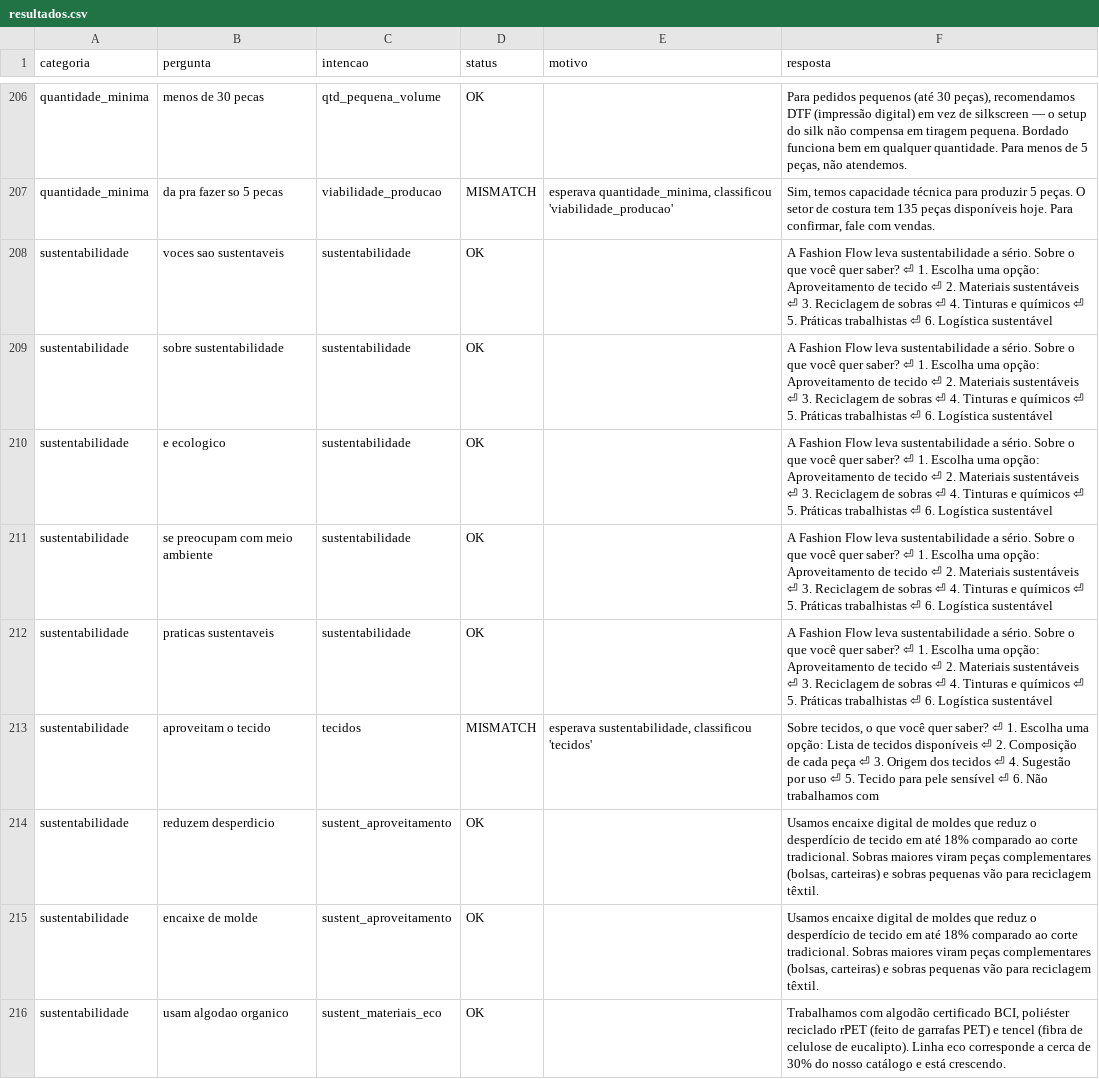
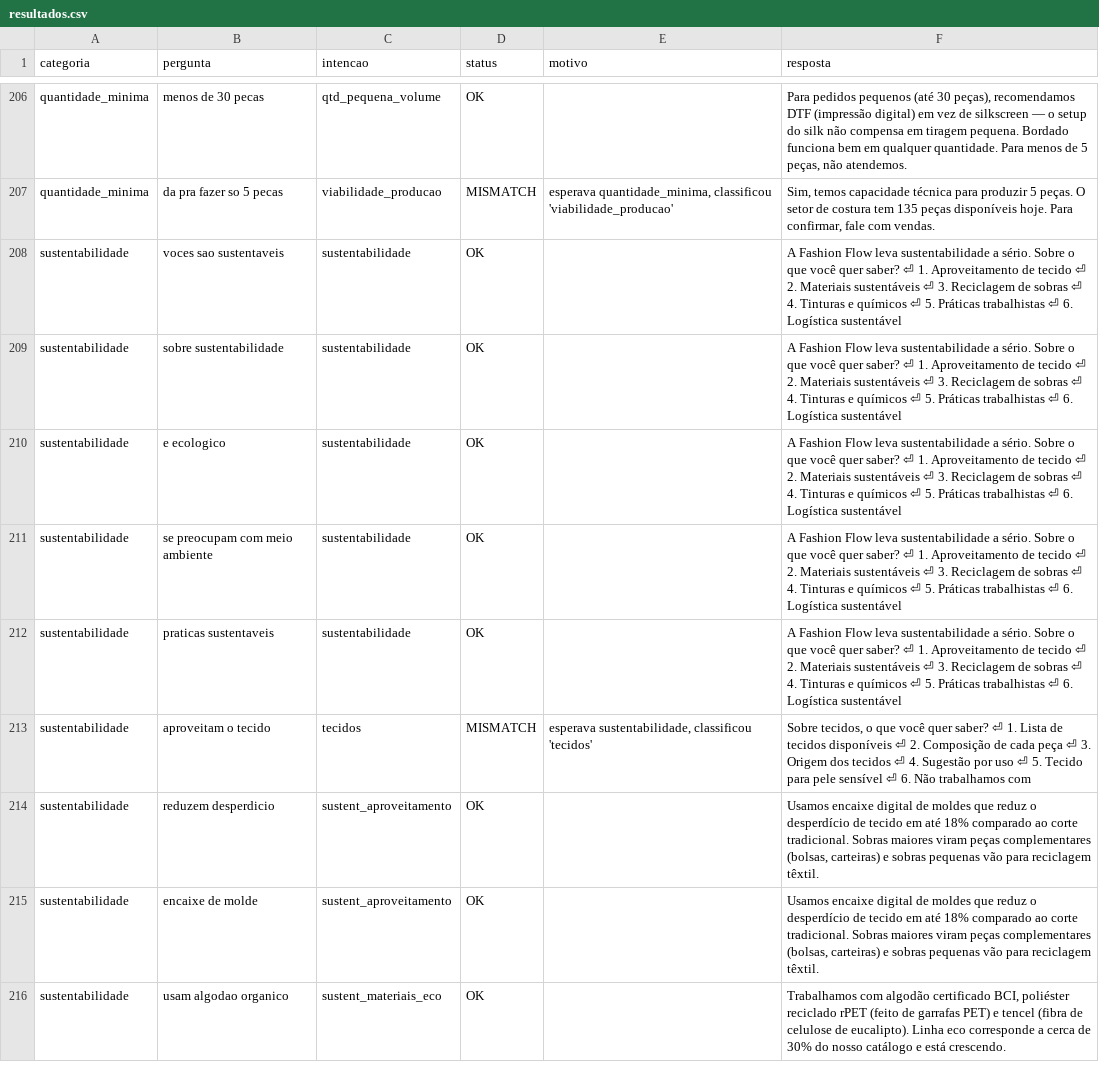
Before and after one commit to alisson1damasceno-hub/fashion_flow_bot, a CSV file: testes_bateria/resultados.csv, drawn as a sheet; only a part is shown, gaps mark what is left out; the diff covers the shown part only.

```diff
--- a/testes_bateria/resultados.csv
+++ b/testes_bateria/resultados.csv
@@ -207,8 +207,8 @@ quantidade_minima,menos de 30 pecas,qtd_pequena_volume,OK,,"Para pedidos pequeno
 quantidade_minima,da pra fazer so 5 pecas,viabilidade_producao,MISMATCH,"esperava quantidade_minima, classificou 'viabilidade_producao'","Sim, temos capacidade técnica para produzir 5 peças. O setor de costura tem 135 peças disponíveis hoje. Para confirmar, fale com vendas."
-sustentabilidade,voces sao sustentaveis,sustentabilidade,OK,,A Fashion Flow leva sustentabilidade a sério. Sobre o que você quer saber? ⏎   1. Escolha uma opção: Aproveitamento de tecido ⏎   2. Materiais sustentáveis ⏎   3. Reciclagem de sobras ⏎   4. Tinturas e químicos ⏎   5. Práticas trabalhistas ⏎   6. Logística sustentável
-sustentabilidade,sobre sustentabilidade,sustentabilidade,OK,,A Fashion Flow leva sustentabilidade a sério. Sobre o que você quer saber? ⏎   1. Escolha uma opção: Aproveitamento de tecido ⏎   2. Materiais sustentáveis ⏎   3. Reciclagem de sobras ⏎   4. Tinturas e químicos ⏎   5. Práticas trabalhistas ⏎   6. Logística sustentável
-sustentabilidade,e ecologico,sustentabilidade,OK,,A Fashion Flow leva sustentabilidade a sério. Sobre o que você quer saber? ⏎   1. Escolha uma opção: Aproveitamento de tecido ⏎   2. Materiais sustentáveis ⏎   3. Reciclagem de sobras ⏎   4. Tinturas e químicos ⏎   5. Práticas trabalhistas ⏎   6. Logística sustentável
-sustentabilidade,se preocupam com meio ambiente,sustentabilidade,OK,,A Fashion Flow leva sustentabilidade a sério. Sobre o que você quer saber? ⏎   1. Escolha uma opção: Aproveitamento de tecido ⏎   2. Materiais sustentáveis ⏎   3. Reciclagem de sobras ⏎   4. Tinturas e químicos ⏎   5. Práticas trabalhistas ⏎   6. Logística sustentável
-sustentabilidade,praticas sustentaveis,sustentabilidade,OK,,A Fashion Flow leva sustentabilidade a sério. Sobre o que você quer saber? ⏎   1. Escolha uma opção: Aproveitamento de tecido ⏎   2. Materiais sustentáveis ⏎   3. Reciclagem de sobras ⏎   4. Tinturas e químicos ⏎   5. Práticas trabalhistas ⏎   6. Logística sustentável
-sustentabilidade,aproveitam o tecido,tecidos,MISMATCH,"esperava sustentabilidade, classificou 'tecidos'","Sobre tecidos, o que você quer saber? ⏎   1. Escolha uma opção: Lista de tecidos disponíveis ⏎   2. Composição de cada peça ⏎   3. Origem dos tecidos ⏎   4. Sugestão por uso ⏎   5. Tecido para pele sensível ⏎   6. Não trabalhamos com"
+sustentabilidade,voces sao sustentaveis,sustentabilidade,OK,,A Fashion Flow leva sustentabilidade a sério. Sobre o que você quer saber? ⏎   1. Aproveitamento de tecido ⏎   2. Materiais sustentáveis ⏎   3. Reciclagem de sobras ⏎   4. Tinturas e químicos ⏎   5. Práticas trabalhistas ⏎   6. Logística sustentável
+sustentabilidade,sobre sustentabilidade,sustentabilidade,OK,,A Fashion Flow leva sustentabilidade a sério. Sobre o que você quer saber? ⏎   1. Aproveitamento de tecido ⏎   2. Materiais sustentáveis ⏎   3. Reciclagem de sobras ⏎   4. Tinturas e químicos ⏎   5. Práticas trabalhistas ⏎   6. Logística sustentável
+sustentabilidade,e ecologico,sustentabilidade,OK,,A Fashion Flow leva sustentabilidade a sério. Sobre o que você quer saber? ⏎   1. Aproveitamento de tecido ⏎   2. Materiais sustentáveis ⏎   3. Reciclagem de sobras ⏎   4. Tinturas e químicos ⏎   5. Práticas trabalhistas ⏎   6. Logística sustentável
+sustentabilidade,se preocupam com meio ambiente,sustentabilidade,OK,,A Fashion Flow leva sustentabilidade a sério. Sobre o que você quer saber? ⏎   1. Aproveitamento de tecido ⏎   2. Materiais sustentáveis ⏎   3. Reciclagem de sobras ⏎   4. Tinturas e químicos ⏎   5. Práticas trabalhistas ⏎   6. Logística sustentável
+sustentabilidade,praticas sustentaveis,sustentabilidade,OK,,A Fashion Flow leva sustentabilidade a sério. Sobre o que você quer saber? ⏎   1. Aproveitamento de tecido ⏎   2. Materiais sustentáveis ⏎   3. Reciclagem de sobras ⏎   4. Tinturas e químicos ⏎   5. Práticas trabalhistas ⏎   6. Logística sustentável
+sustentabilidade,aproveitam o tecido,tecidos,MISMATCH,"esperava sustentabilidade, classificou 'tecidos'","Sobre tecidos, o que você quer saber? ⏎   1. Lista de tecidos disponíveis ⏎   2. Composição de cada peça ⏎   3. Origem dos tecidos ⏎   4. Sugestão por uso ⏎   5. Tecido para pele sensível ⏎   6. Não trabalhamos com"
 sustentabilidade,reduzem desperdicio,sustent_aproveitamento,OK,,"Usamos encaixe digital de moldes que reduz o desperdício de tecido em até 18% comparado ao corte tradicional. Sobras maiores viram peças complementares (bolsas, carteiras) e sobras pequenas vão para reciclagem têxtil."
```
Also changed, not shown: 73 edited cells elsewhere in this file, testes_bateria/problemas.csv, 2 other files.
